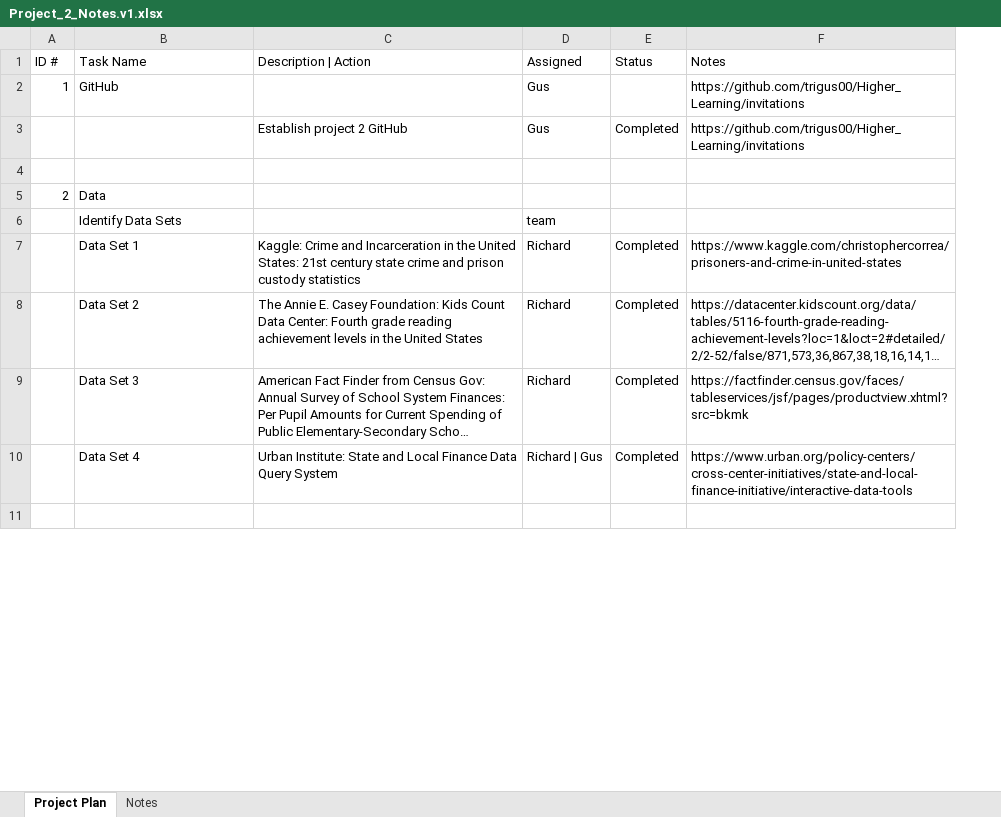
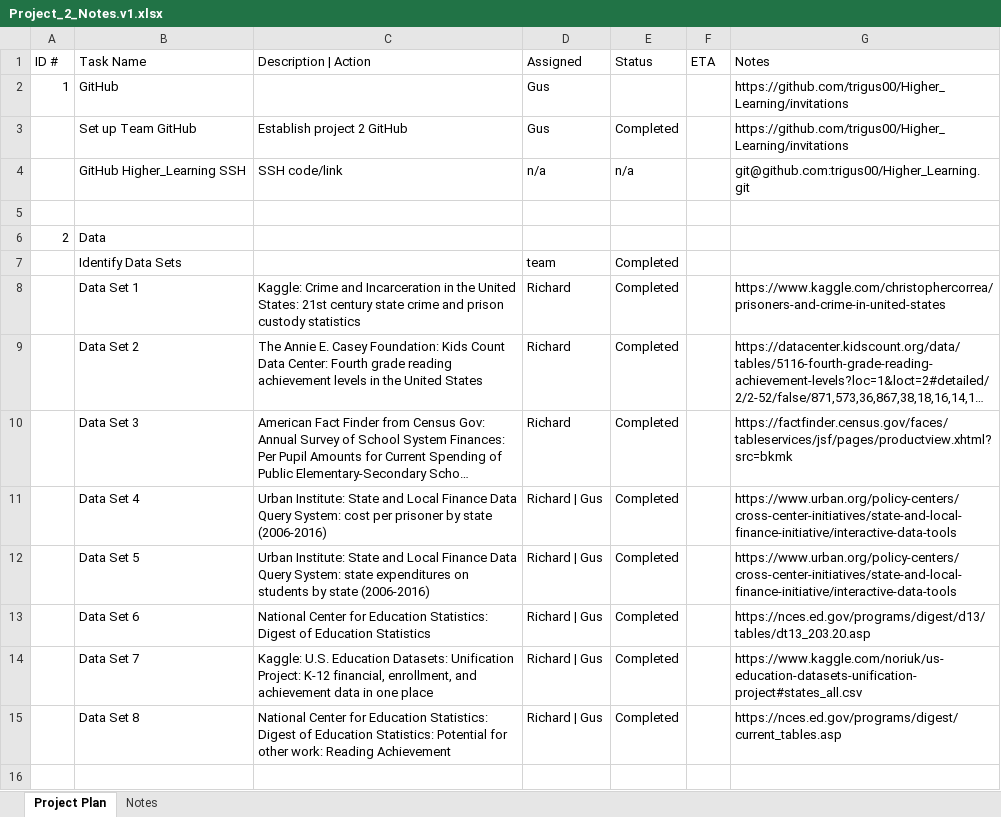
Before and after one commit to trigus00/Higher_Learning, an Excel workbook: Project_2_Notes.v1.xlsx, sheet Project Plan, drawn as a sheet; only a part is shown; long unchanged cells end in …; values as stored, in another font and other column widths than the file's, no cell formats; addresses are those after the commit; the diff covers the shown part only; the diff names each change by its address in the sheet, - before the commit and + after, or states it on an @@ line.

Commit message:
10/12/2019 status update

```diff
--- a/Project_2_Notes.v1.xlsx (sheet Project Plan)
+++ b/Project_2_Notes.v1.xlsx (sheet Project Plan)
+column F (ETA), empty
-B3 (Task Name): (empty)
+B3 (Task Name): Set up Team GitHub
+row 4:  | GitHub Higher_Learning SSH | SSH code/link | n/a | n/a |  | git@github.com:trigus00/Higher_Learning.git
-E7 (Status): (empty)
+E7 (Status): Completed
-C11 (Description | Action): …Data Query System
+C11 (Description | Action): …Data Query System: cost per prisoner by state (2006-2016)
+row 12:  | Data Set 5 | Urban Institute: State and Local Finance Data Query System: state expenditures on students by state (2006-2016) | Richard | Gus | Completed |  | https://www.urban.org/policy-centers/cross-center-initiatives/state-and-local-finance-initiative/interactive-data-tools
+row 13:  | Data Set 6 | National Center for Education Statistics: Digest of Education Statistics | Richard | Gus | Completed |  | https://nces.ed.gov/programs/digest/d13/tables/dt13_203.20.asp
+row 14:  | Data Set 7 | Kaggle: U.S. Education Datasets: Unification Project: K-12 financial, enrollment, and achievement data in one place | Richard | Gus | Completed |  | https://www.kaggle.com/noriuk/us-education-datasets-unification-project#states_all.csv
+row 15:  | Data Set 8 | National Center for Education Statistics: Digest of Education Statistics: Potential for other work: Reading Achievement | Richard | Gus | Completed |  | https://nces.ed.gov/programs/digest/current_tables.asp
```
Also changed, not shown: 17 added rows, 13 removed rows and 21 edited cells elsewhere in this sheet, cell formats, 8 other files.
